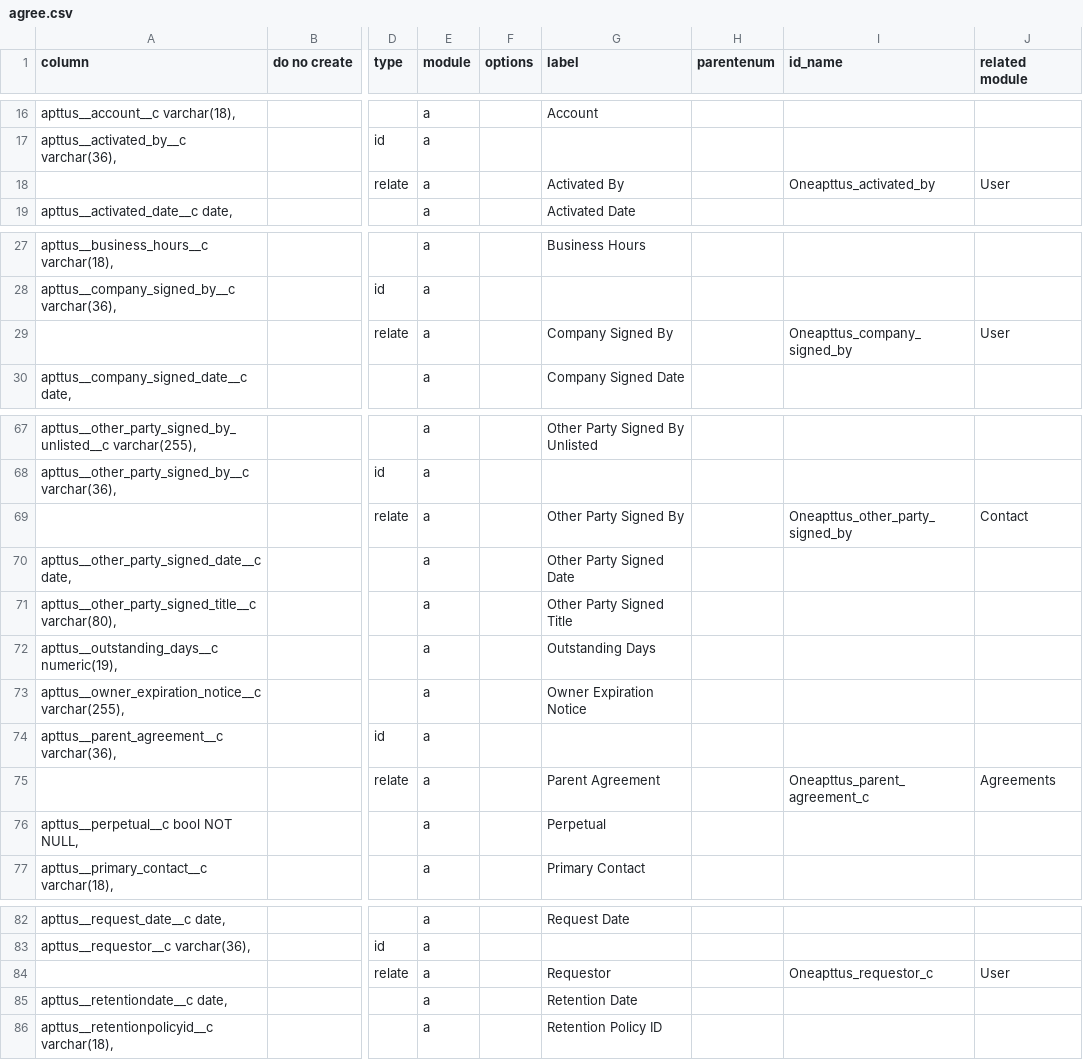
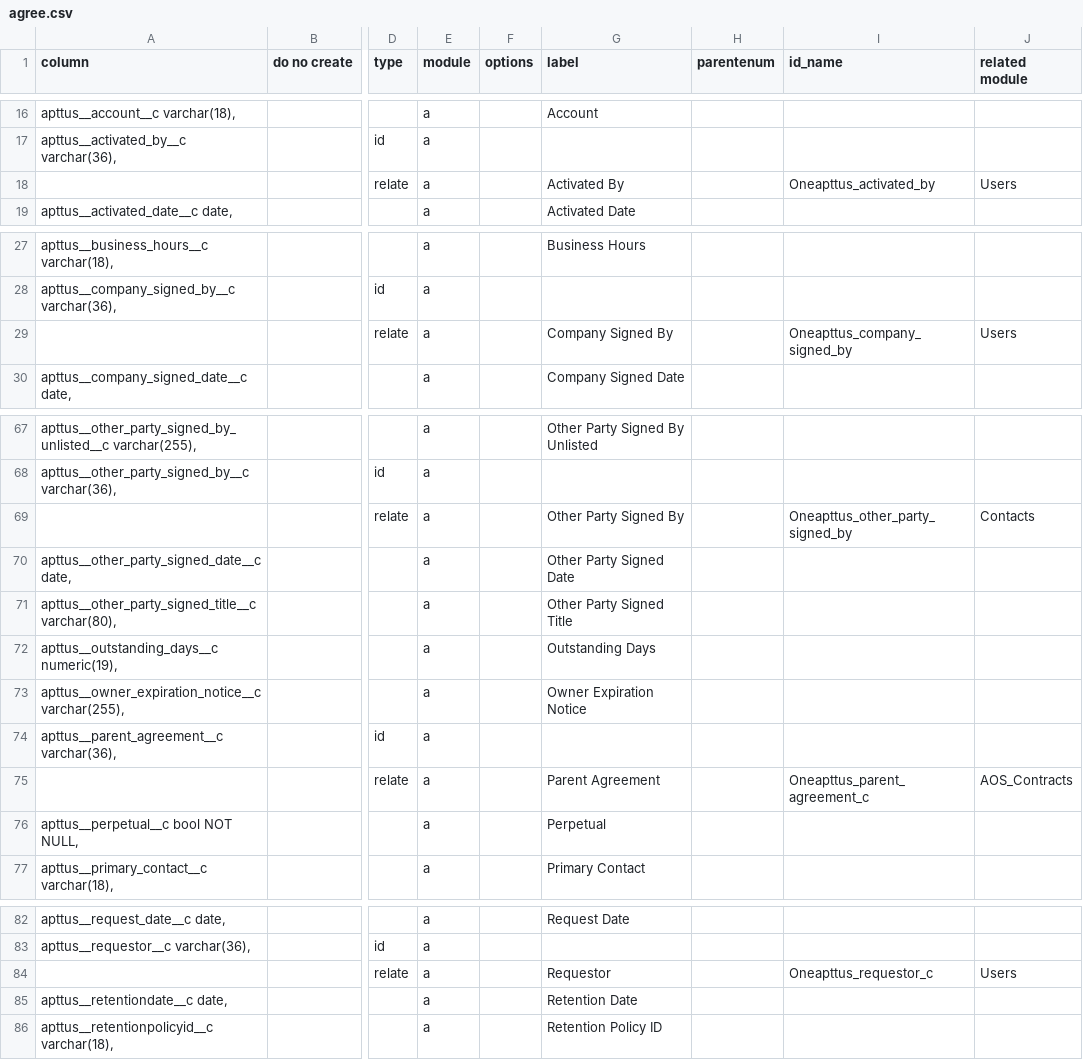
Before and after one commit to stew2714/SuiteCRM, a CSV file: custom/include/AgreementFieldImport/agree.csv, drawn as a sheet; only a part is shown, gaps mark what is left out; the diff names each change by its address in the sheet, - before the commit and + after, or states it on an @@ line.

Commit message:
CSV changes to Agreements for Users Module

```diff
--- a/custom/include/AgreementFieldImport/agree.csv
+++ b/custom/include/AgreementFieldImport/agree.csv
-J18 (related module): User
+J18 (related module): Users
-J29 (related module): User
+J29 (related module): Users
-J69 (related module): Contact
+J69 (related module): Contacts
-J75 (related module): Agreements
+J75 (related module): AOS_Contracts
-J84 (related module): User
+J84 (related module): Users
```
Also changed, not shown: 5 other files.
